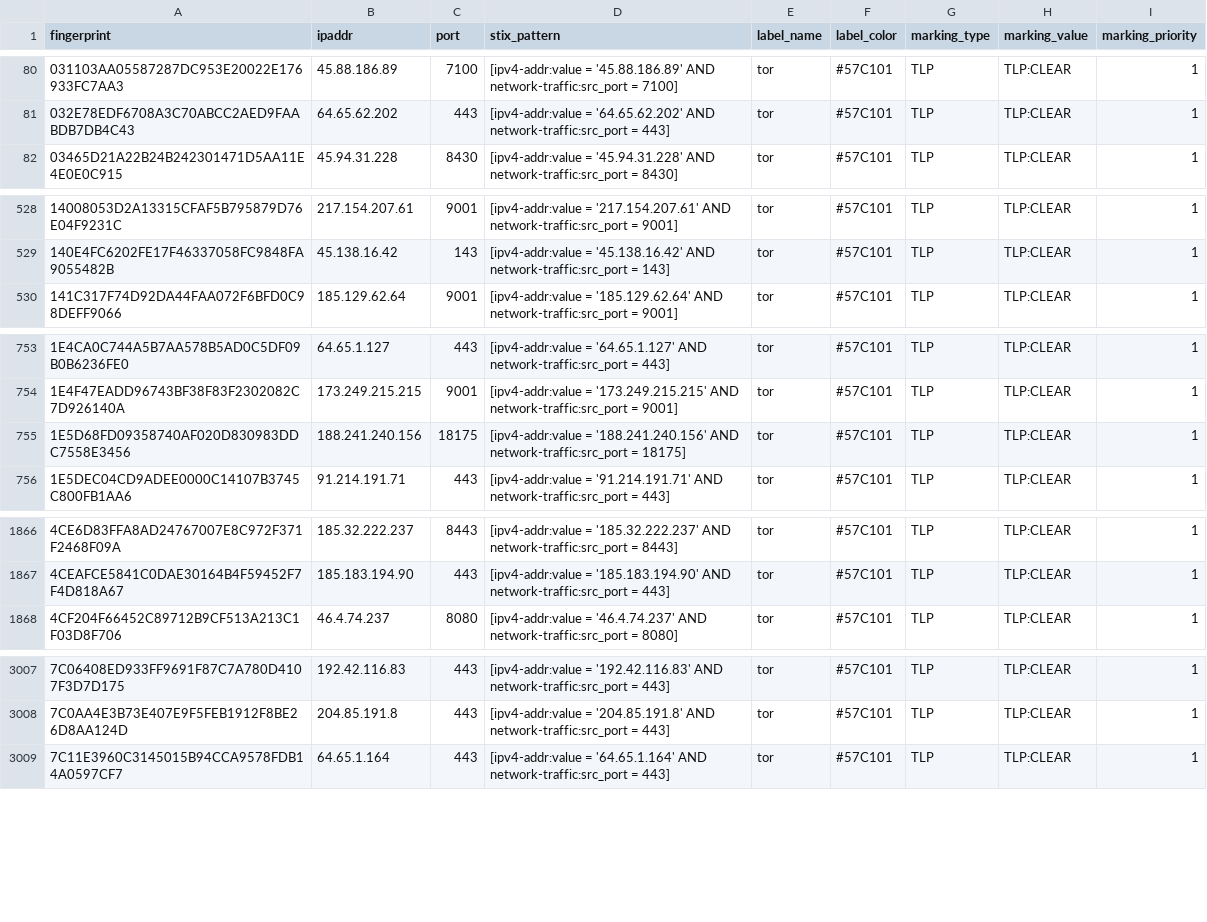
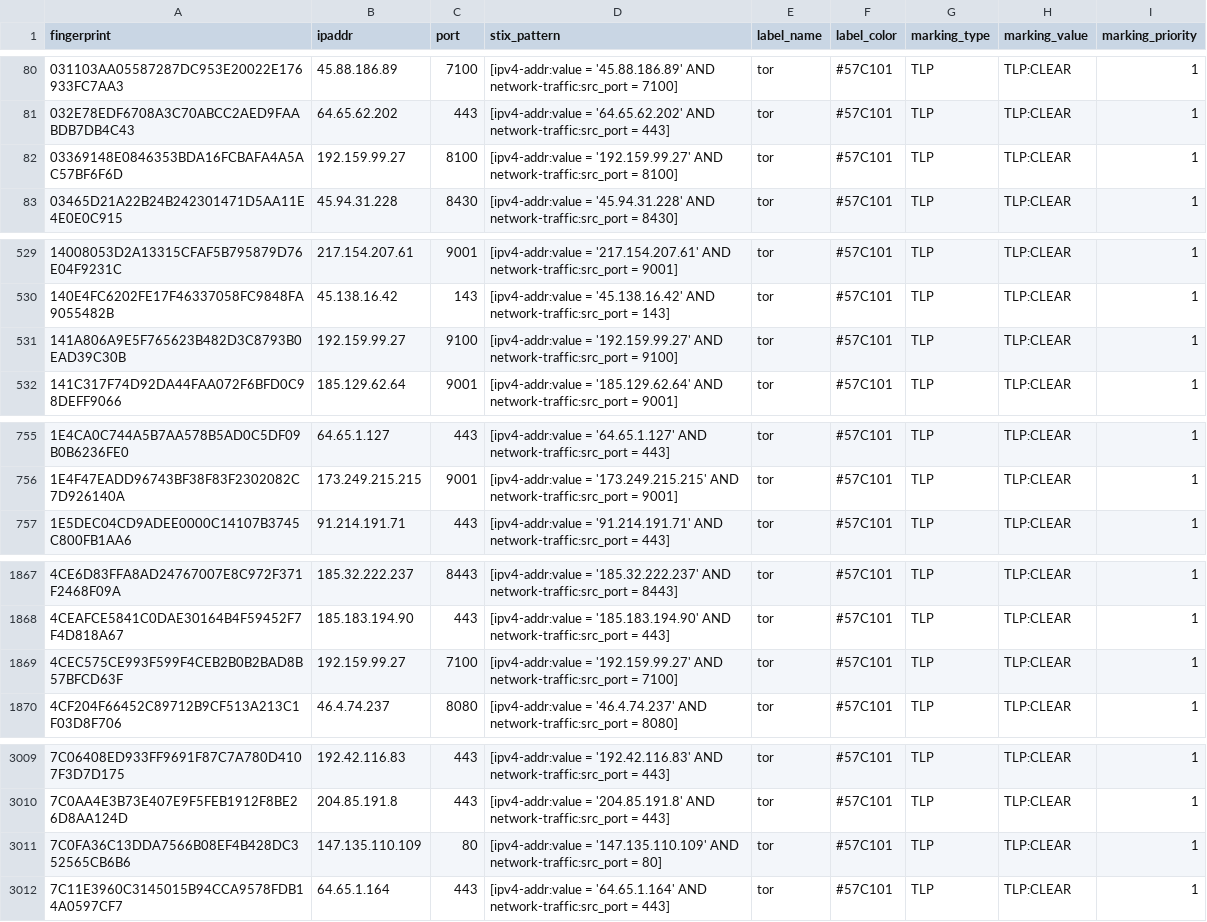
Before and after one commit to DreadFog/tor_csv_feed_opencti, a CSV file: latest.guards_v4.csv, drawn as a sheet; only a part is shown, gaps mark what is left out; the diff covers the shown part only.

```diff
--- a/latest.guards_v4.csv
+++ b/latest.guards_v4.csv
@@ -81,2 +81,3 @@ fingerprint,ipaddr,port,stix_pattern,label_name,label_color,marking_type,marking
 032E78EDF6708A3C70ABCC2AED9FAABDB7DB4C43,64.65.62.202,443,[ipv4-addr:value = '64.65.62.202' AND network-traffic:src_port = 443],tor,#57C101,TLP,TLP:CLEAR,1
+03369148E0846353BDA16FCBAFA4A5AC57BF6F6D,192.159.99.27,8100,[ipv4-addr:value = '192.159.99.27' AND network-traffic:src_port = 8100],tor,#57C101,TLP,TLP:CLEAR,1
 03465D21A22B24B242301471D5AA11E4E0E0C915,45.94.31.228,8430,[ipv4-addr:value = '45.94.31.228' AND network-traffic:src_port = 8430],tor,#57C101,TLP,TLP:CLEAR,1
@@ -529,2 +530,3 @@ fingerprint,ipaddr,port,stix_pattern,label_name,label_color,marking_type,marking
 140E4FC6202FE17F46337058FC9848FA9055482B,45.138.16.42,143,[ipv4-addr:value = '45.138.16.42' AND network-traffic:src_port = 143],tor,#57C101,TLP,TLP:CLEAR,1
+141A806A9E5F765623B482D3C8793B0EAD39C30B,192.159.99.27,9100,[ipv4-addr:value = '192.159.99.27' AND network-traffic:src_port = 9100],tor,#57C101,TLP,TLP:CLEAR,1
 141C317F74D92DA44FAA072F6BFD0C98DEFF9066,185.129.62.64,9001,[ipv4-addr:value = '185.129.62.64' AND network-traffic:src_port = 9001],tor,#57C101,TLP,TLP:CLEAR,1
@@ -754,3 +756,2 @@ fingerprint,ipaddr,port,stix_pattern,label_name,label_color,marking_type,marking
 1E4F47EADD96743BF38F83F2302082C7D926140A,173.249.215.215,9001,[ipv4-addr:value = '173.249.215.215' AND network-traffic:src_port = 9001],tor,#57C101,TLP,TLP:CLEAR,1
-1E5D68FD09358740AF020D830983DDC7558E3456,188.241.240.156,18175,[ipv4-addr:value = '188.241.240.156' AND network-traffic:src_port = 18175],tor,#57C101,TLP,TLP:CLEAR,1
 1E5DEC04CD9ADEE0000C14107B3745C800FB1AA6,91.214.191.71,443,[ipv4-addr:value = '91.214.191.71' AND network-traffic:src_port = 443],tor,#57C101,TLP,TLP:CLEAR,1
@@ -1867,2 +1868,3 @@ fingerprint,ipaddr,port,stix_pattern,label_name,label_color,marking_type,marking
 4CEAFCE5841C0DAE30164B4F59452F7F4D818A67,185.183.194.90,443,[ipv4-addr:value = '185.183.194.90' AND network-traffic:src_port = 443],tor,#57C101,TLP,TLP:CLEAR,1
+4CEC575CE993F599F4CEB2B0B2BAD8B57BFCD63F,192.159.99.27,7100,[ipv4-addr:value = '192.159.99.27' AND network-traffic:src_port = 7100],tor,#57C101,TLP,TLP:CLEAR,1
 4CF204F66452C89712B9CF513A213C1F03D8F706,46.4.74.237,8080,[ipv4-addr:value = '46.4.74.237' AND network-traffic:src_port = 8080],tor,#57C101,TLP,TLP:CLEAR,1
@@ -3008,2 +3010,3 @@ fingerprint,ipaddr,port,stix_pattern,label_name,label_color,marking_type,marking
 7C0AA4E3B73E407E9F5FEB1912F8BE26D8AA124D,204.85.191.8,443,[ipv4-addr:value = '204.85.191.8' AND network-traffic:src_port = 443],tor,#57C101,TLP,TLP:CLEAR,1
+7C0FA36C13DDA7566B08EF4B428DC352565CB6B6,147.135.110.109,80,[ipv4-addr:value = '147.135.110.109' AND network-traffic:src_port = 80],tor,#57C101,TLP,TLP:CLEAR,1
 7C11E3960C3145015B94CCA9578FDB14A0597CF7,64.65.1.164,443,[ipv4-addr:value = '64.65.1.164' AND network-traffic:src_port = 443],tor,#57C101,TLP,TLP:CLEAR,1
```
Also changed, not shown: 6 added rows, 3 removed rows and 4 edited cells elsewhere in this file, latest.all_v6.csv, latest.exits_v4.csv, 3 other files.
